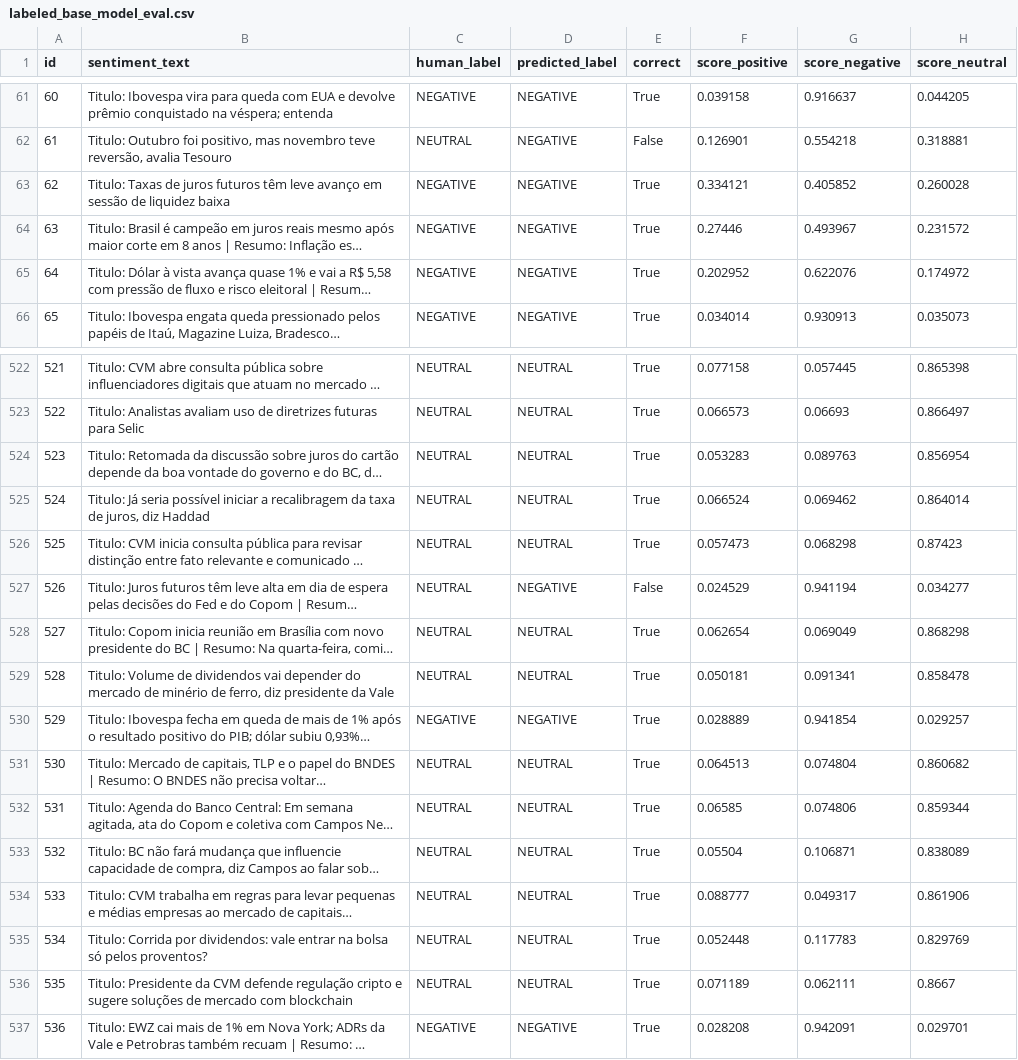
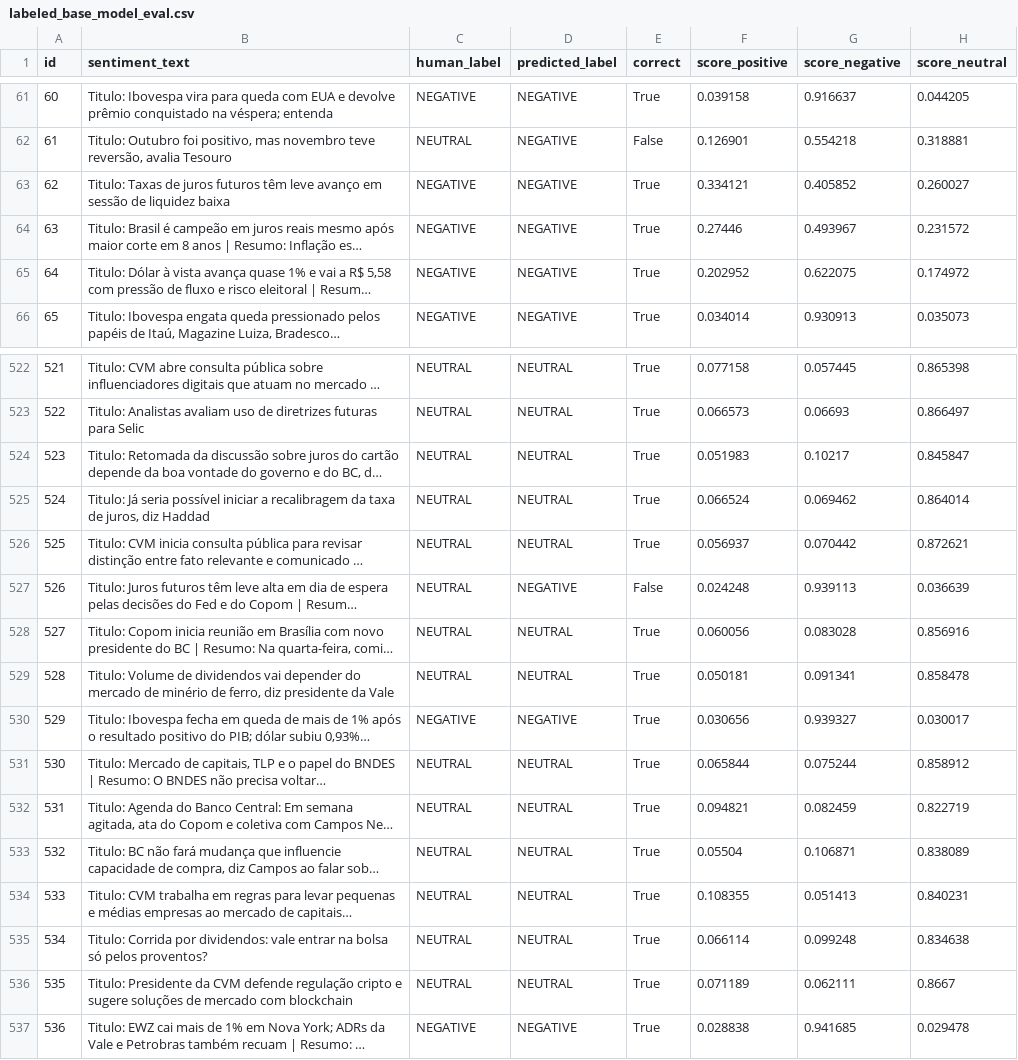
Before and after one commit to lucasaamaral/sentimental-analisys, a CSV file: labeled_samples/labeled_base_model_eval.csv, drawn as a sheet; only a part is shown, gaps mark what is left out; long unchanged cells end in …; the diff covers the shown part only; the diff names each change by its address in the sheet, - before the commit and + after, or states it on an @@ line.

```diff
--- a/labeled_samples/labeled_base_model_eval.csv
+++ b/labeled_samples/labeled_base_model_eval.csv
-H63 (score_neutral): 0.260028
+H63 (score_neutral): 0.260027
-G65 (score_negative): 0.622076
+G65 (score_negative): 0.622075
-F524 (score_positive): 0.053283
+F524 (score_positive): 0.051983
-G524 (score_negative): 0.089763
+G524 (score_negative): 0.10217
-H524 (score_neutral): 0.856954
+H524 (score_neutral): 0.845847
-F526 (score_positive): 0.057473
+F526 (score_positive): 0.056937
-G526 (score_negative): 0.068298
+G526 (score_negative): 0.070442
-H526 (score_neutral): 0.87423
+H526 (score_neutral): 0.872621
-F527 (score_positive): 0.024529
+F527 (score_positive): 0.024248
-G527 (score_negative): 0.941194
+G527 (score_negative): 0.939113
-H527 (score_neutral): 0.034277
+H527 (score_neutral): 0.036639
-F528 (score_positive): 0.062654
+F528 (score_positive): 0.060056
-G528 (score_negative): 0.069049
+G528 (score_negative): 0.083028
-H528 (score_neutral): 0.868298
+H528 (score_neutral): 0.856916
-F530 (score_positive): 0.028889
+F530 (score_positive): 0.030656
-G530 (score_negative): 0.941854
+G530 (score_negative): 0.939327
-H530 (score_neutral): 0.029257
+H530 (score_neutral): 0.030017
-F531 (score_positive): 0.064513
+F531 (score_positive): 0.065844
-G531 (score_negative): 0.074804
+G531 (score_negative): 0.075244
-H531 (score_neutral): 0.860682
+H531 (score_neutral): 0.858912
-F532 (score_positive): 0.06585
+F532 (score_positive): 0.094821
-G532 (score_negative): 0.074806
+G532 (score_negative): 0.082459
-H532 (score_neutral): 0.859344
+H532 (score_neutral): 0.822719
-F534 (score_positive): 0.088777
+F534 (score_positive): 0.108355
-G534 (score_negative): 0.049317
+G534 (score_negative): 0.051413
-H534 (score_neutral): 0.861906
+H534 (score_neutral): 0.840231
-F535 (score_positive): 0.052448
+F535 (score_positive): 0.066114
-G535 (score_negative): 0.117783
+G535 (score_negative): 0.099248
-H535 (score_neutral): 0.829769
+H535 (score_neutral): 0.834638
-F537 (score_positive): 0.028208
+F537 (score_positive): 0.028838
-G537 (score_negative): 0.942091
+G537 (score_negative): 0.941685
-H537 (score_neutral): 0.029701
+H537 (score_neutral): 0.029478
```
Also changed, not shown: 148 edited cells elsewhere in this file, labeled_samples/labeled_finetuned_model_eval.csv, 5 other files.
